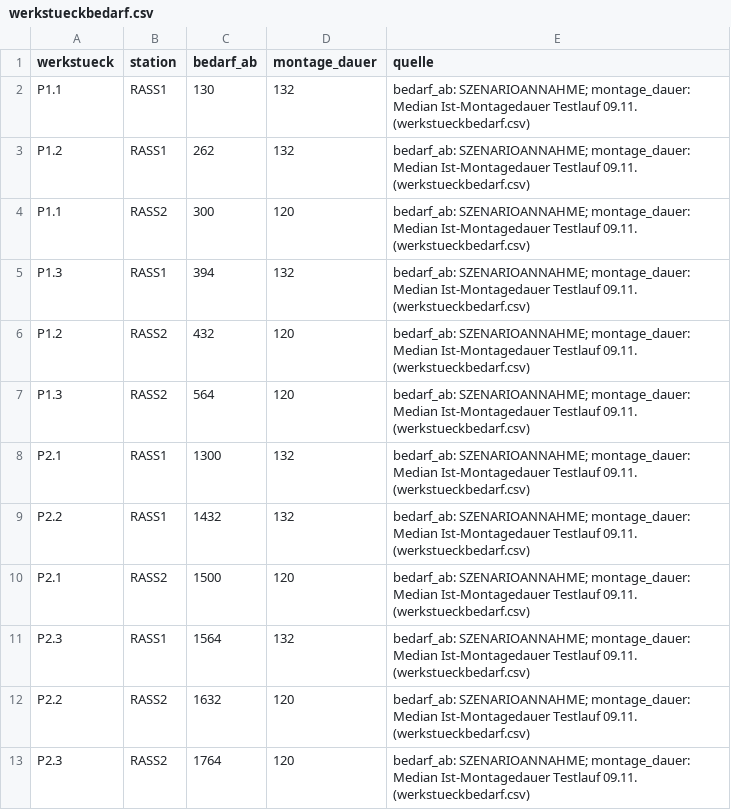
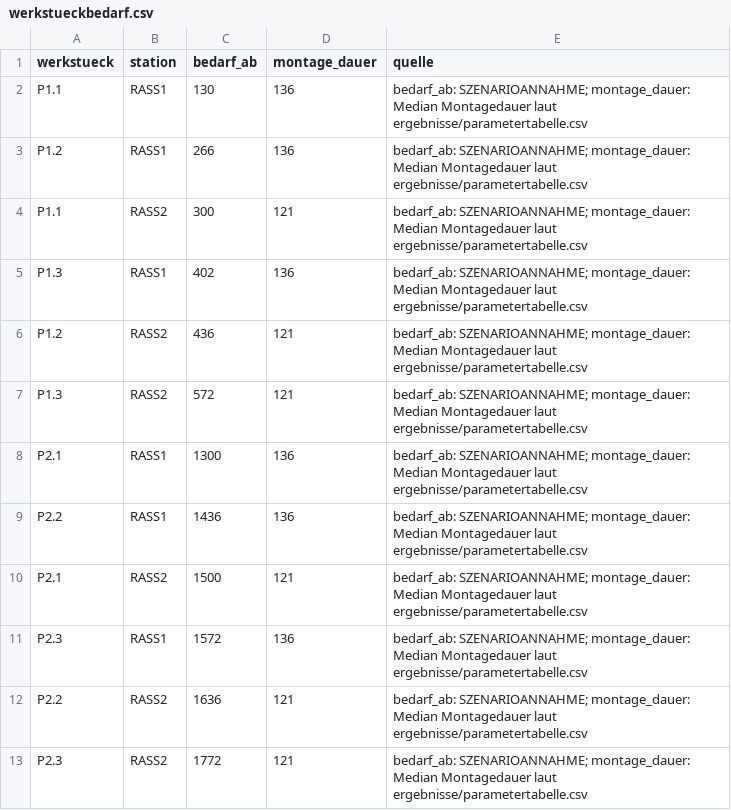
Before and after one commit to ProfReusch2026PPS/Team-C-Produktionsorientierte-Priorisierung-und-Zuordnung-von-Materialtransporten, a CSV file: data/testdaten/konkurrenz_2rass/werkstueckbedarf.csv, drawn as a sheet.

```diff
--- a/data/testdaten/konkurrenz_2rass/werkstueckbedarf.csv
+++ b/data/testdaten/konkurrenz_2rass/werkstueckbedarf.csv
@@ -1,13 +1,13 @@
 werkstueck;station;bedarf_ab;montage_dauer;quelle
-P1.1;RASS1;130;132;"bedarf_ab: SZENARIOANNAHME; montage_dauer: Median Ist-Montagedauer Testlauf 09.11. (werkstueckbedarf.csv)"
-P1.2;RASS1;262;132;"bedarf_ab: SZENARIOANNAHME; montage_dauer: Median Ist-Montagedauer Testlauf 09.11. (werkstueckbedarf.csv)"
-P1.1;RASS2;300;120;"bedarf_ab: SZENARIOANNAHME; montage_dauer: Median Ist-Montagedauer Testlauf 09.11. (werkstueckbedarf.csv)"
-P1.3;RASS1;394;132;"bedarf_ab: SZENARIOANNAHME; montage_dauer: Median Ist-Montagedauer Testlauf 09.11. (werkstueckbedarf.csv)"
-P1.2;RASS2;432;120;"bedarf_ab: SZENARIOANNAHME; montage_dauer: Median Ist-Montagedauer Testlauf 09.11. (werkstueckbedarf.csv)"
-P1.3;RASS2;564;120;"bedarf_ab: SZENARIOANNAHME; montage_dauer: Median Ist-Montagedauer Testlauf 09.11. (werkstueckbedarf.csv)"
-P2.1;RASS1;1300;132;"bedarf_ab: SZENARIOANNAHME; montage_dauer: Median Ist-Montagedauer Testlauf 09.11. (werkstueckbedarf.csv)"
-P2.2;RASS1;1432;132;"bedarf_ab: SZENARIOANNAHME; montage_dauer: Median Ist-Montagedauer Testlauf 09.11. (werkstueckbedarf.csv)"
-P2.1;RASS2;1500;120;"bedarf_ab: SZENARIOANNAHME; montage_dauer: Median Ist-Montagedauer Testlauf 09.11. (werkstueckbedarf.csv)"
-P2.3;RASS1;1564;132;"bedarf_ab: SZENARIOANNAHME; montage_dauer: Median Ist-Montagedauer Testlauf 09.11. (werkstueckbedarf.csv)"
-P2.2;RASS2;1632;120;"bedarf_ab: SZENARIOANNAHME; montage_dauer: Median Ist-Montagedauer Testlauf 09.11. (werkstueckbedarf.csv)"
-P2.3;RASS2;1764;120;"bedarf_ab: SZENARIOANNAHME; montage_dauer: Median Ist-Montagedauer Testlauf 09.11. (werkstueckbedarf.csv)"
+P1.1;RASS1;130;136;"bedarf_ab: SZENARIOANNAHME; montage_dauer: Median Montagedauer laut ergebnisse/parametertabelle.csv"
+P1.2;RASS1;266;136;"bedarf_ab: SZENARIOANNAHME; montage_dauer: Median Montagedauer laut ergebnisse/parametertabelle.csv"
+P1.1;RASS2;300;121;"bedarf_ab: SZENARIOANNAHME; montage_dauer: Median Montagedauer laut ergebnisse/parametertabelle.csv"
+P1.3;RASS1;402;136;"bedarf_ab: SZENARIOANNAHME; montage_dauer: Median Montagedauer laut ergebnisse/parametertabelle.csv"
+P1.2;RASS2;436;121;"bedarf_ab: SZENARIOANNAHME; montage_dauer: Median Montagedauer laut ergebnisse/parametertabelle.csv"
+P1.3;RASS2;572;121;"bedarf_ab: SZENARIOANNAHME; montage_dauer: Median Montagedauer laut ergebnisse/parametertabelle.csv"
+P2.1;RASS1;1300;136;"bedarf_ab: SZENARIOANNAHME; montage_dauer: Median Montagedauer laut ergebnisse/parametertabelle.csv"
+P2.2;RASS1;1436;136;"bedarf_ab: SZENARIOANNAHME; montage_dauer: Median Montagedauer laut ergebnisse/parametertabelle.csv"
+P2.1;RASS2;1500;121;"bedarf_ab: SZENARIOANNAHME; montage_dauer: Median Montagedauer laut ergebnisse/parametertabelle.csv"
+P2.3;RASS1;1572;136;"bedarf_ab: SZENARIOANNAHME; montage_dauer: Median Montagedauer laut ergebnisse/parametertabelle.csv"
+P2.2;RASS2;1636;121;"bedarf_ab: SZENARIOANNAHME; montage_dauer: Median Montagedauer laut ergebnisse/parametertabelle.csv"
+P2.3;RASS2;1772;121;"bedarf_ab: SZENARIOANNAHME; montage_dauer: Median Montagedauer laut ergebnisse/parametertabelle.csv"
```
Also changed, not shown: ergebnisse/befundregister_snapshots_2026-11-09.csv, ergebnisse/parametertabelle.csv, 3 other files.
